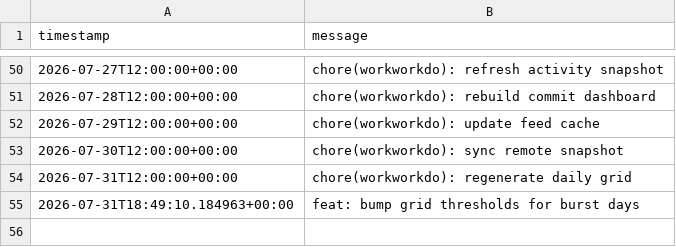
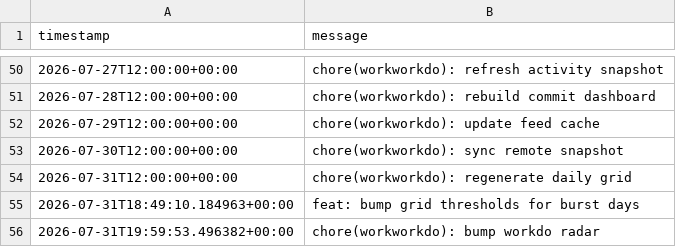
Before and after one commit to glcskl/workworkdo, a CSV file: data/history.csv, drawn as a sheet; only a part is shown, gaps mark what is left out.

Commit message:
chore(workworkdo): bump workdo radar

```diff
--- a/data/history.csv
+++ b/data/history.csv
@@ -55 +55,2 @@ timestamp,message
 2026-07-31T18:49:10.184963+00:00,feat: bump grid thresholds for burst days
+2026-07-31T19:59:53.496382+00:00,chore(workworkdo): bump workdo radar
```
